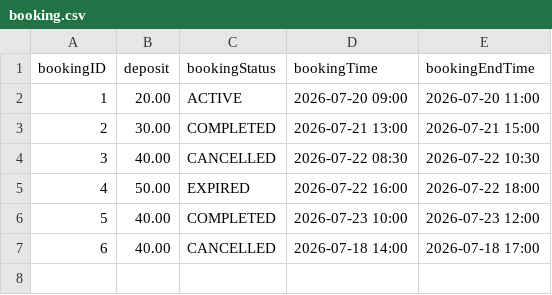
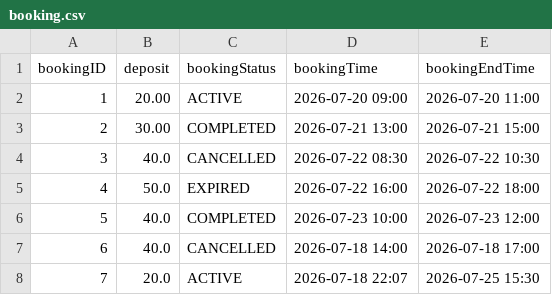
Before and after one commit to ss-41/eecs3311-project-deliverable-2, a CSV file: Deliverable2/src/csv_files/booking.csv, drawn as a sheet.

```diff
--- a/Deliverable2/src/csv_files/booking.csv
+++ b/Deliverable2/src/csv_files/booking.csv
@@ -3,5 +3,6 @@ bookingID,deposit,bookingStatus,bookingTime,bookingEndTime
 2,30.00,COMPLETED,2026-07-21 13:00,2026-07-21 15:00
-3,40.00,CANCELLED,2026-07-22 08:30,2026-07-22 10:30
-4,50.00,EXPIRED,2026-07-22 16:00,2026-07-22 18:00
-5,40.00,COMPLETED,2026-07-23 10:00,2026-07-23 12:00
-6,40.00,CANCELLED,2026-07-18 14:00,2026-07-18 17:00
+3,40.0,CANCELLED,2026-07-22 08:30,2026-07-22 10:30
+4,50.0,EXPIRED,2026-07-22 16:00,2026-07-22 18:00
+5,40.0,COMPLETED,2026-07-23 10:00,2026-07-23 12:00
+6,40.0,CANCELLED,2026-07-18 14:00,2026-07-18 17:00
+7,20.0,ACTIVE,2026-07-18 22:07,2026-07-25 15:30
```
Also changed, not shown: Deliverable2/src/csv_files/room.csv, Deliverable2/src/csv_files/user.csv, 10 other files.
